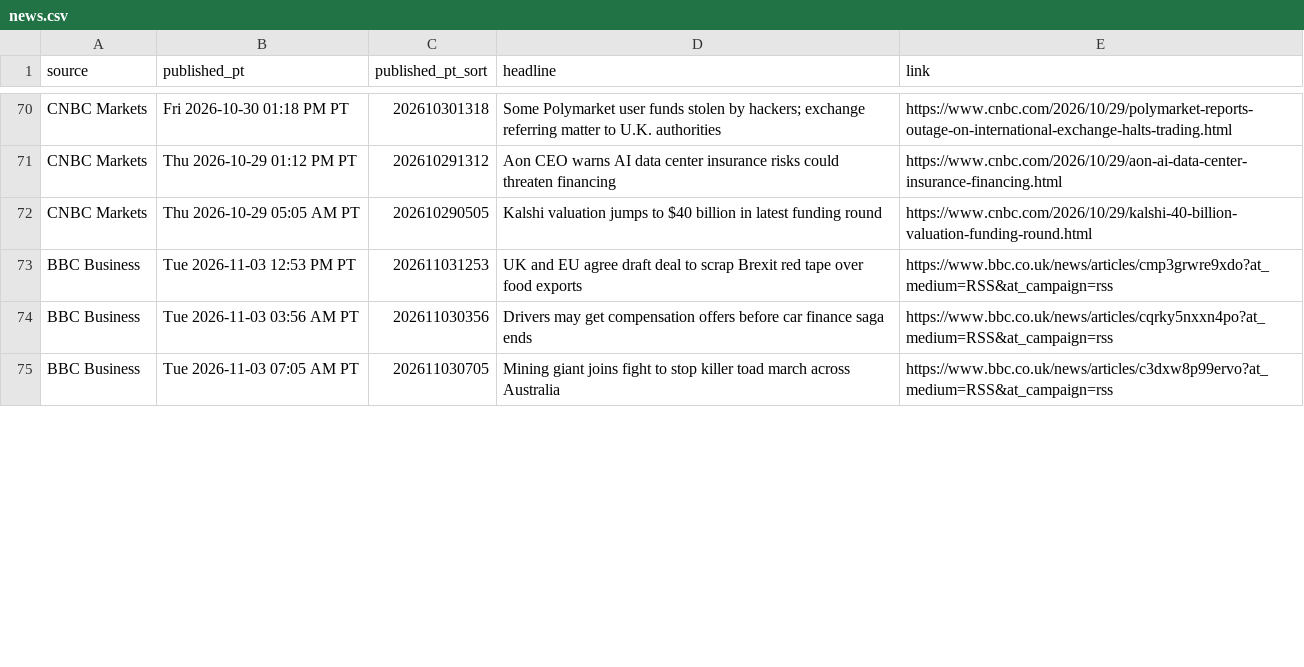
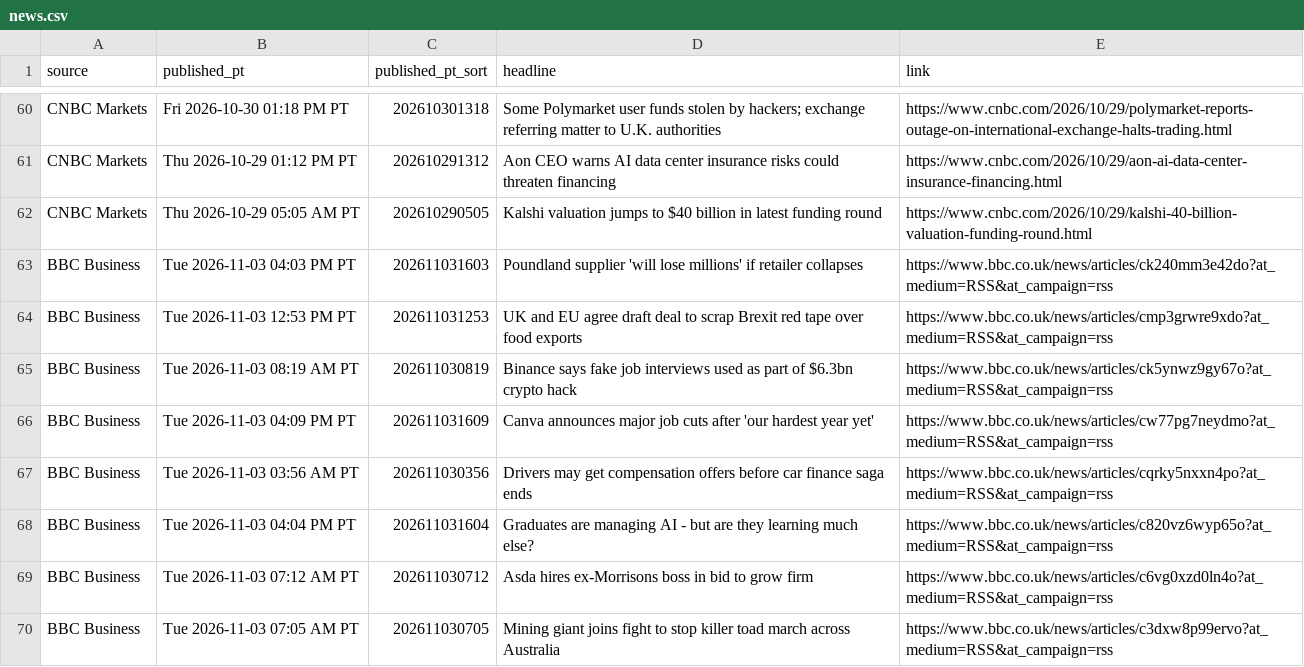
Before and after one commit to PatelNicknp/nicks-edge-dashboard, a CSV file: output/news.csv, drawn as a sheet; only a part is shown, gaps mark what is left out; the diff covers the shown part only.

Commit message:
Update data 2026-11-04T00:52Z

```diff
--- a/output/news.csv
+++ b/output/news.csv
@@ -72,4 +62,9 @@ CNBC Markets,Thu 2026-10-29 01:12 PM PT,202610291312,Aon CEO warns AI data cente
 CNBC Markets,Thu 2026-10-29 05:05 AM PT,202610290505,Kalshi valuation jumps to $40 billion in latest funding round,https://www.cnbc.com/2026/10/29/kalshi-40-billion-valuation-funding-round.html
+BBC Business,Tue 2026-11-03 04:03 PM PT,202611031603,Poundland supplier 'will lose millions' if retailer collapses,https://www.bbc.co.uk/news/articles/ck240mm3e42do?at_medium=RSS&at_campaign=rss
 BBC Business,Tue 2026-11-03 12:53 PM PT,202611031253,UK and EU agree draft deal to scrap Brexit red tape over food exports,https://www.bbc.co.uk/news/articles/cmp3grwre9xdo?at_medium=RSS&at_campaign=rss
+BBC Business,Tue 2026-11-03 08:19 AM PT,202611030819,Binance says fake job interviews used as part of $6.3bn crypto hack,https://www.bbc.co.uk/news/articles/ck5ynwz9gy67o?at_medium=RSS&at_campaign=rss
+BBC Business,Tue 2026-11-03 04:09 PM PT,202611031609,Canva announces major job cuts after 'our hardest year yet',https://www.bbc.co.uk/news/articles/cw77pg7neydmo?at_medium=RSS&at_campaign=rss
 BBC Business,Tue 2026-11-03 03:56 AM PT,202611030356,Drivers may get compensation offers before car finance saga ends,https://www.bbc.co.uk/news/articles/cqrky5nxxn4po?at_medium=RSS&at_campaign=rss
+BBC Business,Tue 2026-11-03 04:04 PM PT,202611031604,Graduates are managing AI - but are they learning much else?,https://www.bbc.co.uk/news/articles/c820vz6wyp65o?at_medium=RSS&at_campaign=rss
+BBC Business,Tue 2026-11-03 07:12 AM PT,202611030712,Asda hires ex-Morrisons boss in bid to grow firm,https://www.bbc.co.uk/news/articles/c6vg0xzd0ln4o?at_medium=RSS&at_campaign=rss
 BBC Business,Tue 2026-11-03 07:05 AM PT,202611030705,Mining giant joins fight to stop killer toad march across Australia,https://www.bbc.co.uk/news/articles/c3dxw8p99ervo?at_medium=RSS&at_campaign=rss
```
Also changed, not shown: 1 added row, 15 removed rows and 1 moved row elsewhere in this file, cache/news.csv, output/ai_method_sources.csv, 27 other files.
